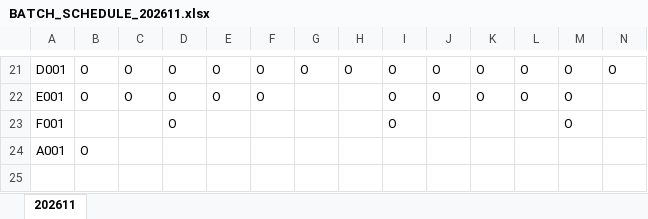
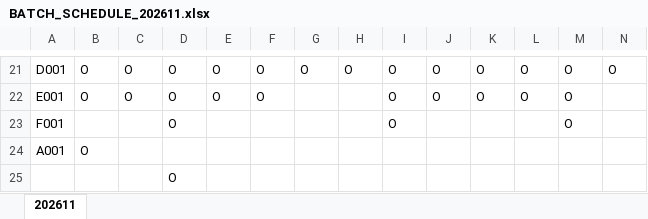
Before and after one commit to Chessgosu/mini_pjt_khw, an Excel workbook: samples/invalid/06-duplicate-and-empty-id/BATCH_SCHEDULE_202611.xlsx, sheet 202611, drawn as a sheet; only a part is shown, gaps mark what is left out; values as stored, in another font and other column widths than the file's, no borders; rows hold the shown columns only; the diff names each change by its address in the sheet, - before the commit and + after, or states it on an @@ line.

```diff
--- a/samples/invalid/06-duplicate-and-empty-id/BATCH_SCHEDULE_202611.xlsx (sheet 202611)
+++ b/samples/invalid/06-duplicate-and-empty-id/BATCH_SCHEDULE_202611.xlsx (sheet 202611)
+row 25:  |  |  | O
```
Also changed, not shown: samples/invalid/02-formula/BATCH_SCHEDULE_202611.xlsx, samples/invalid/03-instruction-text/BATCH_SCHEDULE_202611.xlsx, 14 other files.
